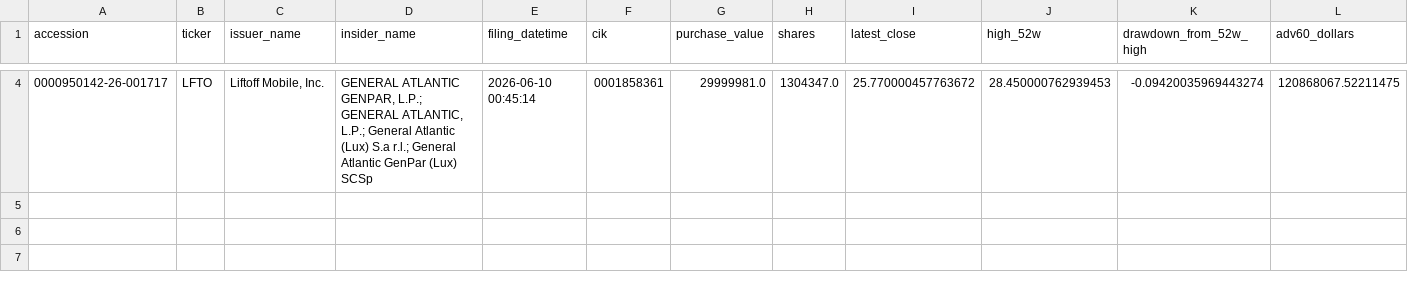
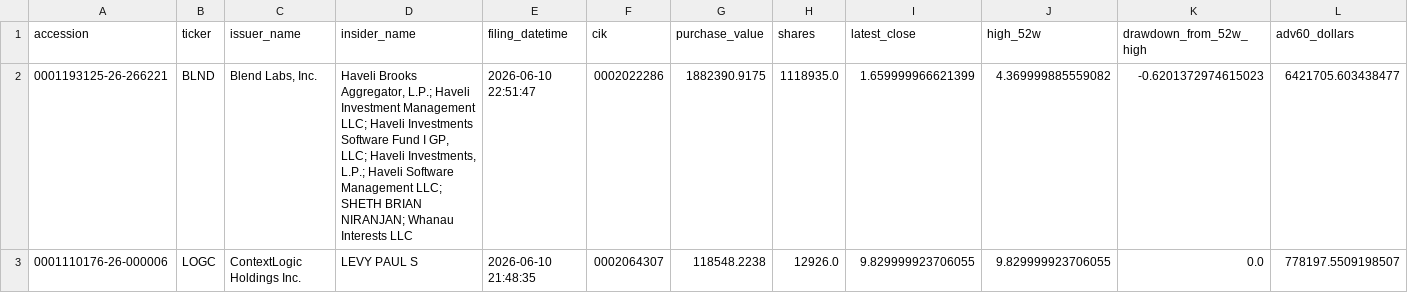
Before and after one commit to mrshu/openinsider-notifier, a CSV file: data/live/sec_daily/watchlist_episodes_latest.csv, drawn as a sheet; only a part is shown, gaps mark what is left out; removed rows and columns are numbered as before the commit, all else as after; rows hold the shown columns only; the diff covers the shown part only; the diff names each change by its address in the sheet, - before the commit and + after, or states it on an @@ line.

```diff
--- a/data/live/sec_daily/watchlist_episodes_latest.csv
+++ b/data/live/sec_daily/watchlist_episodes_latest.csv
-row 4: 0000950142-26-001717 | LFTO | Liftoff Mobile, Inc. | GENERAL ATLANTIC GENPAR, L.P.; GENERAL ATLANTIC, L.P.; General Atlantic (Lux) S.a r.l.; General Atlantic GenPar (Lux) SCSp | 2026-06-10 00:45:14 | 0001858361 | 29999981.0 | 1304347.0 | 25.770000457763672 | 28.450000762939453 | -0.09420035969443274 | 120868067.52211475
+row 2: 0001193125-26-266221 | BLND | Blend Labs, Inc. | Haveli Brooks Aggregator, L.P.; Haveli Investment Management LLC; Haveli Investments Software Fund I GP, LLC; Haveli Investments, L.P.; Haveli Software Management LLC; SHETH BRIAN NIRANJAN; Whanau Interests LLC | 2026-06-10 22:51:47 | 0002022286 | 1882390.9175 | 1118935.0 | 1.659999966621399 | 4.369999885559082 | -0.6201372974615023 | 6421705.603438477
+row 3: 0001110176-26-000006 | LOGC | ContextLogic Holdings Inc. | LEVY PAUL S | 2026-06-10 21:48:35 | 0002064307 | 118548.2238 | 12926.0 | 9.829999923706055 | 9.829999923706055 | 0.0 | 778197.5509198507
```
Also changed, not shown: 2 removed rows elsewhere in this file, data/live/sec_daily/candidate_episode_history.csv, data/live/sec_daily/candidate_forward_returns.csv, 14 other files.
